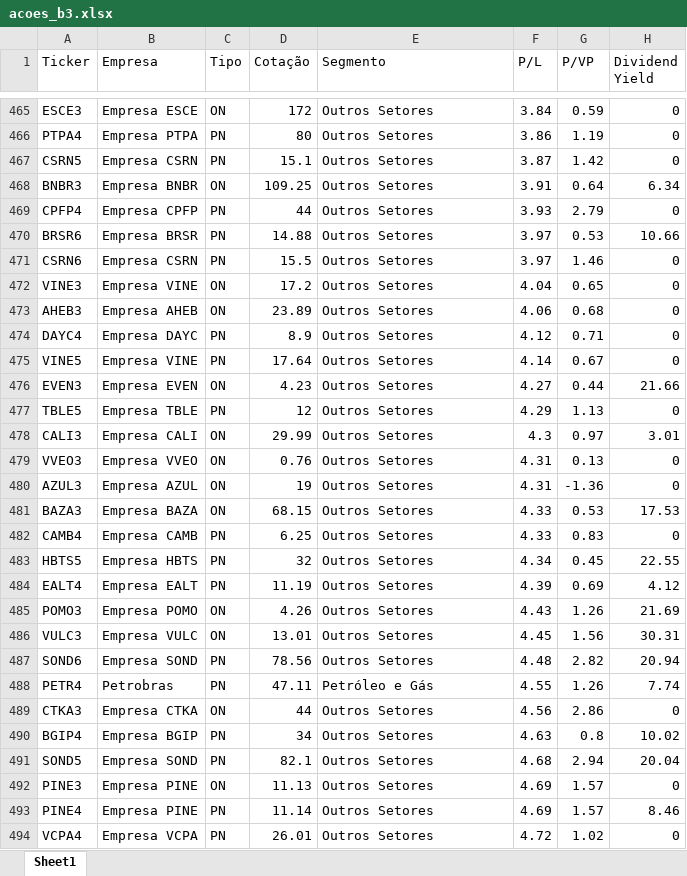
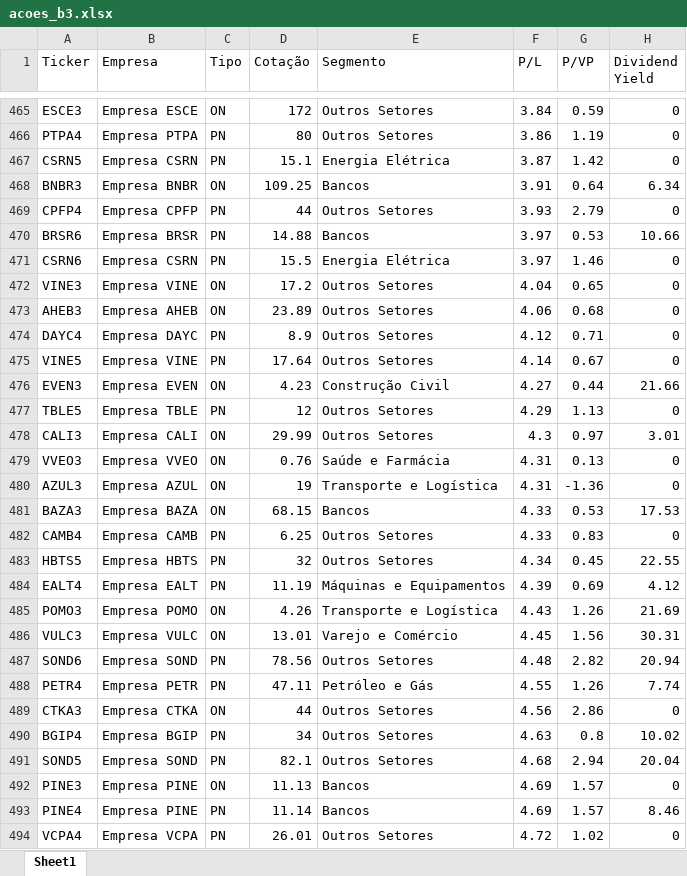
Before and after one commit to hralbaradostm-hue/dashboard-acoes, an Excel workbook: acoes_b3.xlsx, sheet Sheet1, drawn as a sheet; only a part is shown, gaps mark what is left out; values as stored, in another font and other column widths than the file's, no borders; the diff covers the shown part only; the diff names each change by its address in the sheet, - before the commit and + after, or states it on an @@ line.

```diff
--- a/acoes_b3.xlsx (sheet Sheet1)
+++ b/acoes_b3.xlsx (sheet Sheet1)
-E467 (Segmento): Outros Setores
+E467 (Segmento): Energia Elétrica
-E468 (Segmento): Outros Setores
+E468 (Segmento): Bancos
-E470 (Segmento): Outros Setores
+E470 (Segmento): Bancos
-E471 (Segmento): Outros Setores
+E471 (Segmento): Energia Elétrica
-E476 (Segmento): Outros Setores
+E476 (Segmento): Construção Civil
-E479 (Segmento): Outros Setores
+E479 (Segmento): Saúde e Farmácia
-E480 (Segmento): Outros Setores
+E480 (Segmento): Transporte e Logística
-E481 (Segmento): Outros Setores
+E481 (Segmento): Bancos
-E484 (Segmento): Outros Setores
+E484 (Segmento): Máquinas e Equipamentos
-E485 (Segmento): Outros Setores
+E485 (Segmento): Transporte e Logística
-E486 (Segmento): Outros Setores
+E486 (Segmento): Varejo e Comércio
-B488 (Empresa): Petrobras
+B488 (Empresa): Empresa PETR
-E492:E493 (Segmento): Outros Setores
+E492:E493 (Segmento): Bancos
```
Also changed, not shown: 1 added row, 1 removed row, 22 moved rows and 178 edited cells elsewhere in this sheet, 1 other file.
